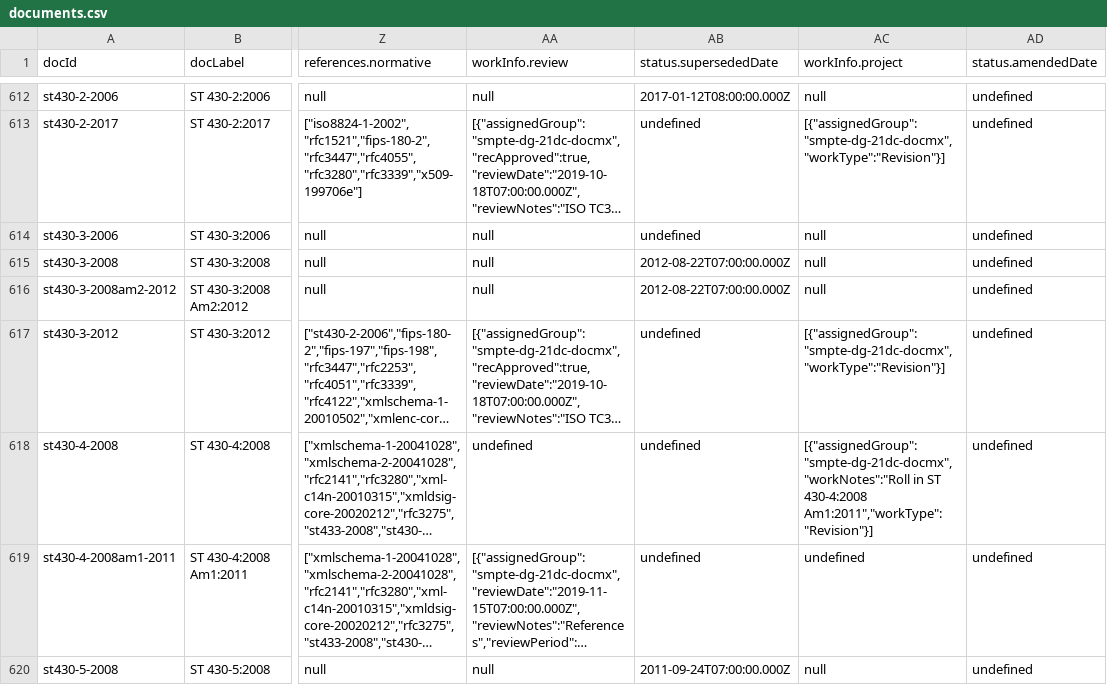
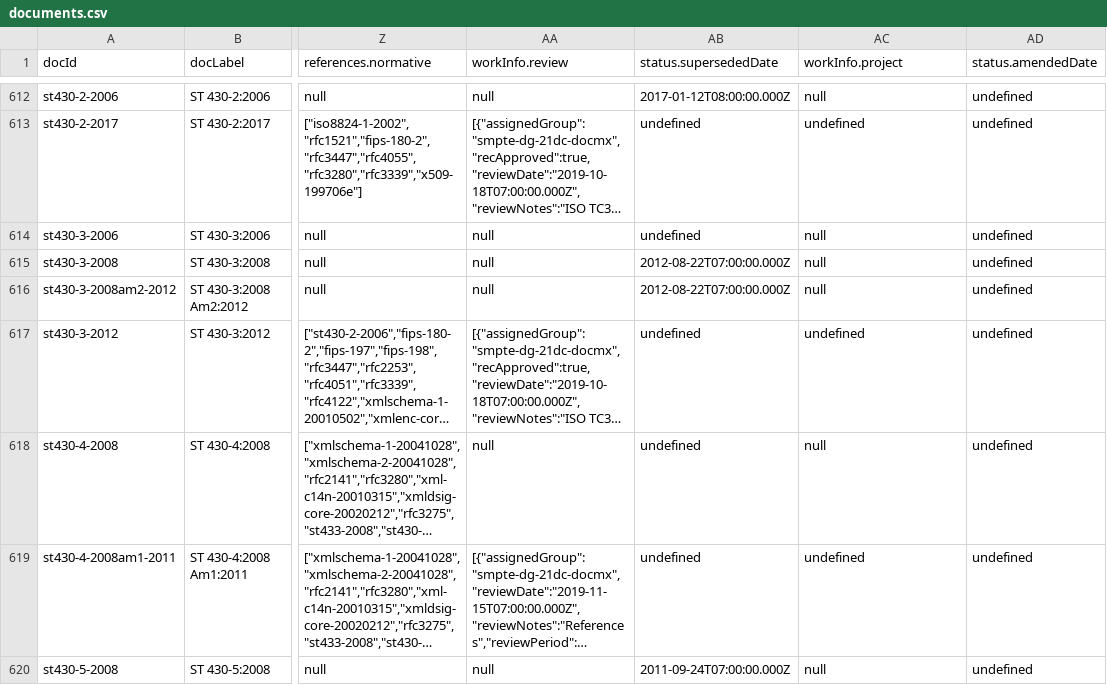
Before and after one commit to SteveLLamb/mediastandards-registry, a CSV file: documents.csv, drawn as a sheet; only a part is shown, gaps mark what is left out; long unchanged cells end in …; the diff covers the shown part only; the diff names each change by its address in the sheet, - before the commit and + after, or states it on an @@ line.

```diff
--- a/documents.csv
+++ b/documents.csv
-AC613 (workInfo.project): [{"assignedGroup":"smpte-dg-21dc-docmx","workType":"Revision"}]
+AC613 (workInfo.project): undefined
-AC617 (workInfo.project): [{"assignedGroup":"smpte-dg-21dc-docmx","workType":"Revision"}]
+AC617 (workInfo.project): undefined
-AA618 (workInfo.review): undefined
+AA618 (workInfo.review): null
-AC618 (workInfo.project): [{"assignedGroup":"smpte-dg-21dc-docmx","workNotes":"Roll in ST 430-4:2008 Am1:2011","workType":"Revision"}]
+AC618 (workInfo.project): null
```
Also changed, not shown: 47 edited cells elsewhere in this file, 2 other files.
